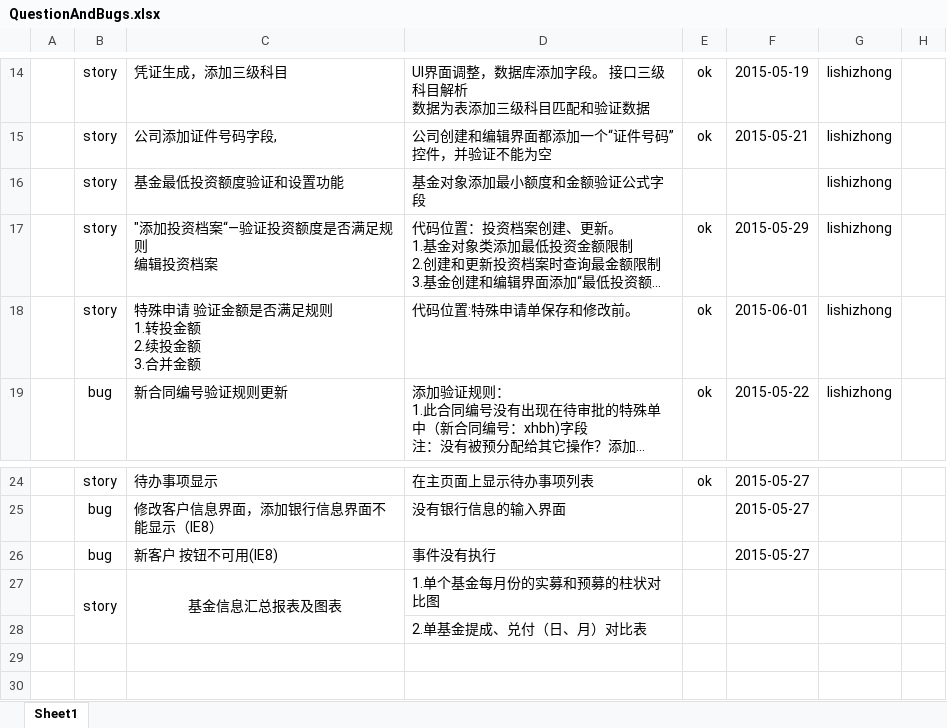
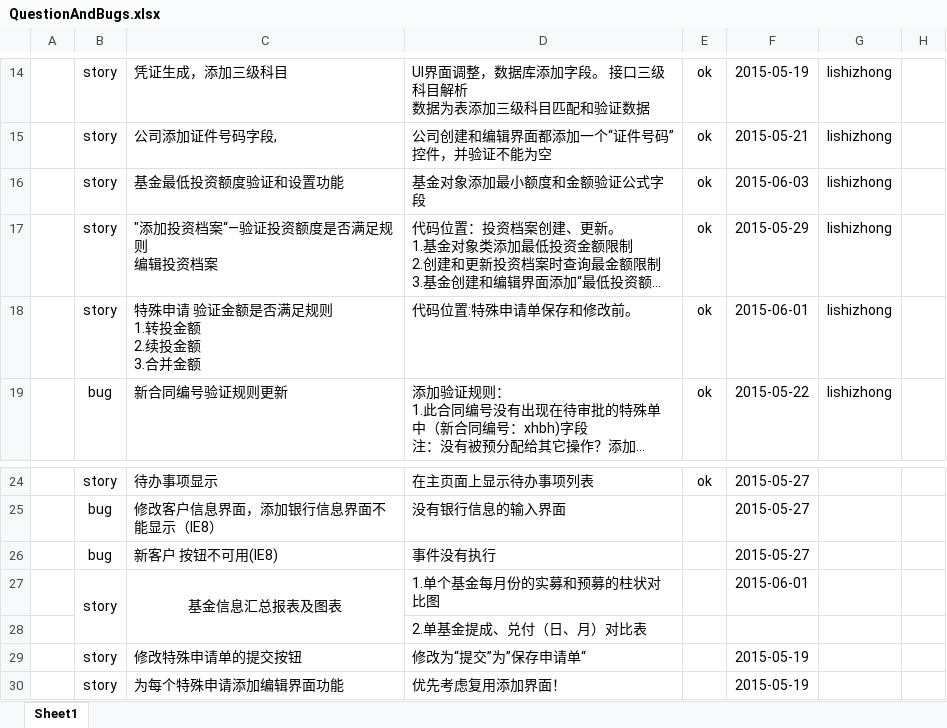
Before and after one commit to zhongyitech/jsy-u, an Excel workbook: QuestionAndBugs.xlsx, sheet Sheet1, drawn as a sheet; only a part is shown, gaps mark what is left out; long unchanged cells end in …; values as stored, in another font and other column widths than the file's, no borders; conditional formats not drawn; the diff names each change by its address in the sheet, - before the commit and + after, or states it on an @@ line.

```diff
--- a/QuestionAndBugs.xlsx (sheet Sheet1)
+++ b/QuestionAndBugs.xlsx (sheet Sheet1)
-E16: (empty)
+E16: ok
-F16: (empty)
+F16: 2015-06-03
-F27: (empty)
+F27: 2015-06-01
+row 29:  | story | 修改特殊申请单的提交按钮 | 修改为“提交”为”保存申请单“ |  | 2015-05-19
+row 30:  | story | 为每个特殊申请添加编辑界面功能 | 优先考虑复用添加界面！ |  | 2015-05-19
```
Also changed, not shown: 2 other files.
